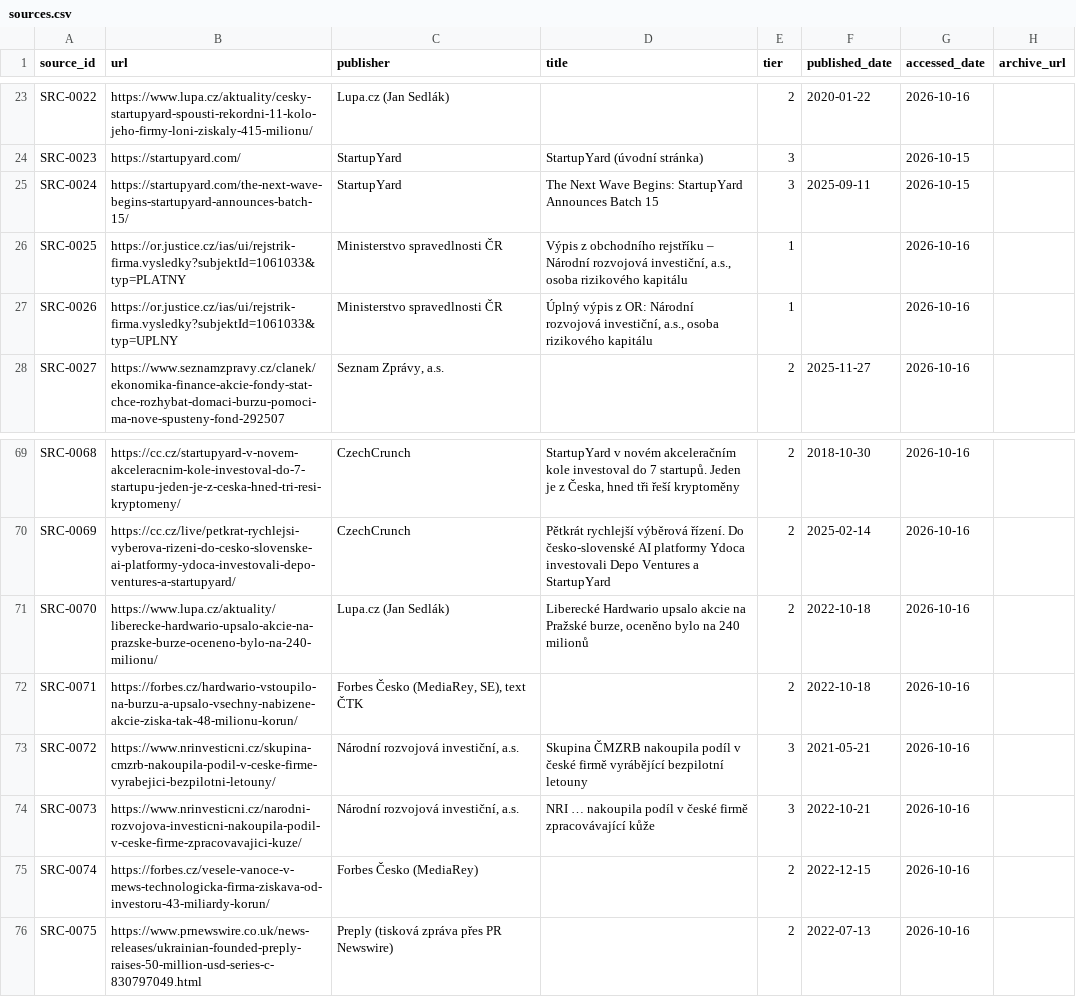
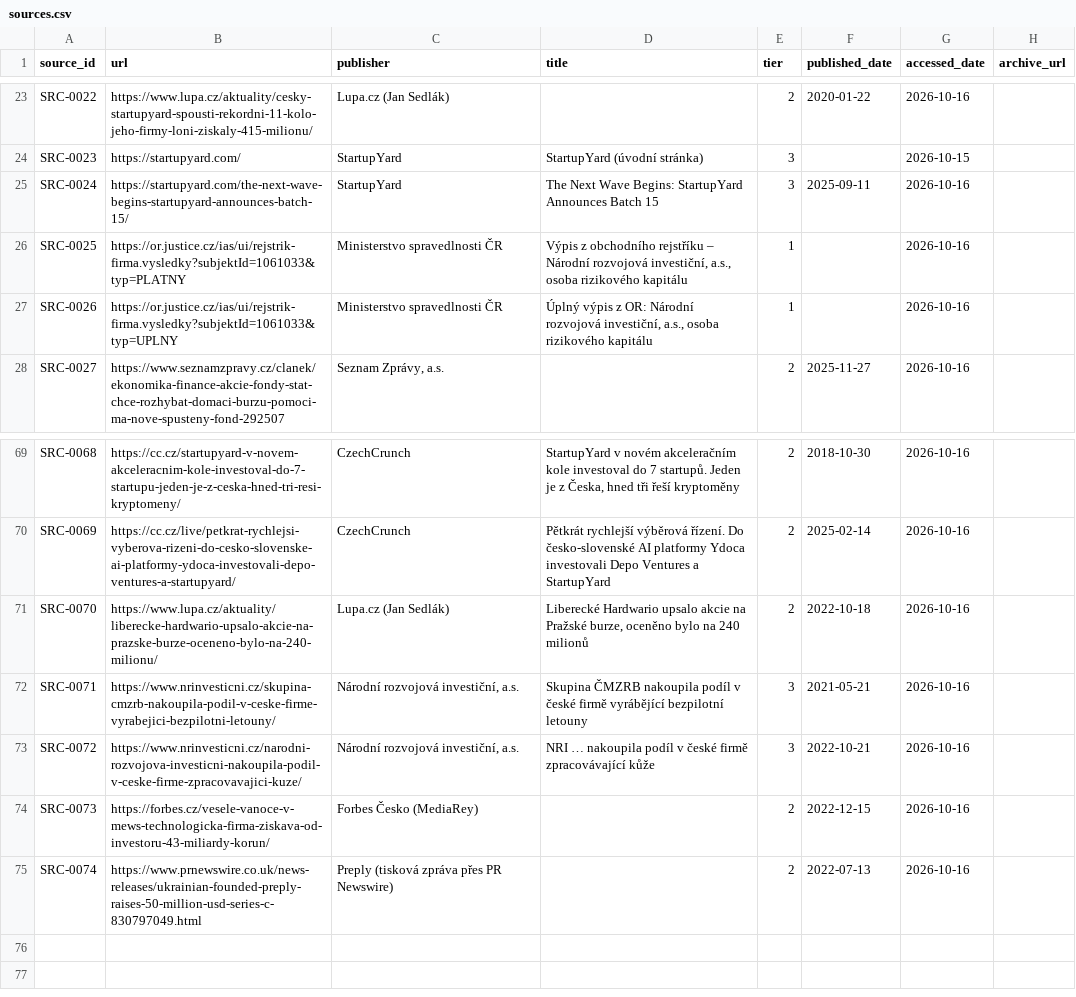
Before and after one commit to Indrovi/investor-database, a CSV file: data/sample/sources.csv, drawn as a sheet; only a part is shown, gaps mark what is left out.

```diff
--- a/data/sample/sources.csv
+++ b/data/sample/sources.csv
@@ -24,3 +24,3 @@ SRC-0022,https://www.lupa.cz/aktuality/cesky-startupyard-spousti-rekordni-11-kol
 SRC-0023,https://startupyard.com/,StartupYard,StartupYard (úvodní stránka),3,,2026-10-15,
-SRC-0024,https://startupyard.com/the-next-wave-begins-startupyard-announces-batch-15/,StartupYard,The Next Wave Begins: StartupYard Announces Batch 15,3,2025-09-11,2026-10-15,
+SRC-0024,https://startupyard.com/the-next-wave-begins-startupyard-announces-batch-15/,StartupYard,The Next Wave Begins: StartupYard Announces Batch 15,3,2025-09-11,2026-10-16,
 SRC-0025,https://or.justice.cz/ias/ui/rejstrik-firma.vysledky?subjektId=1061033&typ=PLATNY,Ministerstvo spravedlnosti ČR,"Výpis z obchodního rejstříku – Národní rozvojová investiční, a.s., osoba rizikového kapitálu",1,,2026-10-16,
@@ -71,6 +71,5 @@ SRC-0069,https://cc.cz/live/petkrat-rychlejsi-vyberova-rizeni-do-cesko-slovenske
 SRC-0070,https://www.lupa.cz/aktuality/liberecke-hardwario-upsalo-akcie-na-prazske-burze-oceneno-bylo-na-240-milionu/,Lupa.cz (Jan Sedlák),"Liberecké Hardwario upsalo akcie na Pražské burze, oceněno bylo na 240 milionů",2,2022-10-18,2026-10-16,
-SRC-0071,https://forbes.cz/hardwario-vstoupilo-na-burzu-a-upsalo-vsechny-nabizene-akcie-ziska-tak-48-milionu-korun/,"Forbes Česko (MediaRey, SE), text ČTK",,2,2022-10-18,2026-10-16,
-SRC-0072,https://www.nrinvesticni.cz/skupina-cmzrb-nakoupila-podil-v-ceske-firme-vyrabejici-bezpilotni-letouny/,"Národní rozvojová investiční, a.s.",Skupina ČMZRB nakoupila podíl v české firmě vyrábějící bezpilotní letouny,3,2021-05-21,2026-10-16,
-SRC-0073,https://www.nrinvesticni.cz/narodni-rozvojova-investicni-nakoupila-podil-v-ceske-firme-zpracovavajici-kuze/,"Národní rozvojová investiční, a.s.",NRI … nakoupila podíl v české firmě zpracovávající kůže,3,2022-10-21,2026-10-16,
-SRC-0074,https://forbes.cz/vesele-vanoce-v-mews-technologicka-firma-ziskava-od-investoru-43-miliardy-korun/,Forbes Česko (MediaRey),,2,2022-12-15,2026-10-16,
-SRC-0075,https://www.prnewswire.co.uk/news-releases/ukrainian-founded-preply-raises-50-million-usd-series-c-830797049.html,Preply (tisková zpráva přes PR Newswire),,2,2022-07-13,2026-10-16,
+SRC-0071,https://www.nrinvesticni.cz/skupina-cmzrb-nakoupila-podil-v-ceske-firme-vyrabejici-bezpilotni-letouny/,"Národní rozvojová investiční, a.s.",Skupina ČMZRB nakoupila podíl v české firmě vyrábějící bezpilotní letouny,3,2021-05-21,2026-10-16,
+SRC-0072,https://www.nrinvesticni.cz/narodni-rozvojova-investicni-nakoupila-podil-v-ceske-firme-zpracovavajici-kuze/,"Národní rozvojová investiční, a.s.",NRI … nakoupila podíl v české firmě zpracovávající kůže,3,2022-10-21,2026-10-16,
+SRC-0073,https://forbes.cz/vesele-vanoce-v-mews-technologicka-firma-ziskava-od-investoru-43-miliardy-korun/,Forbes Česko (MediaRey),,2,2022-12-15,2026-10-16,
+SRC-0074,https://www.prnewswire.co.uk/news-releases/ukrainian-founded-preply-raises-50-million-usd-series-c-830797049.html,Preply (tisková zpráva přes PR Newswire),,2,2022-07-13,2026-10-16,
```
Also changed, not shown: data/sample/citations.csv, data/sample/investments.csv, 9 other files.
